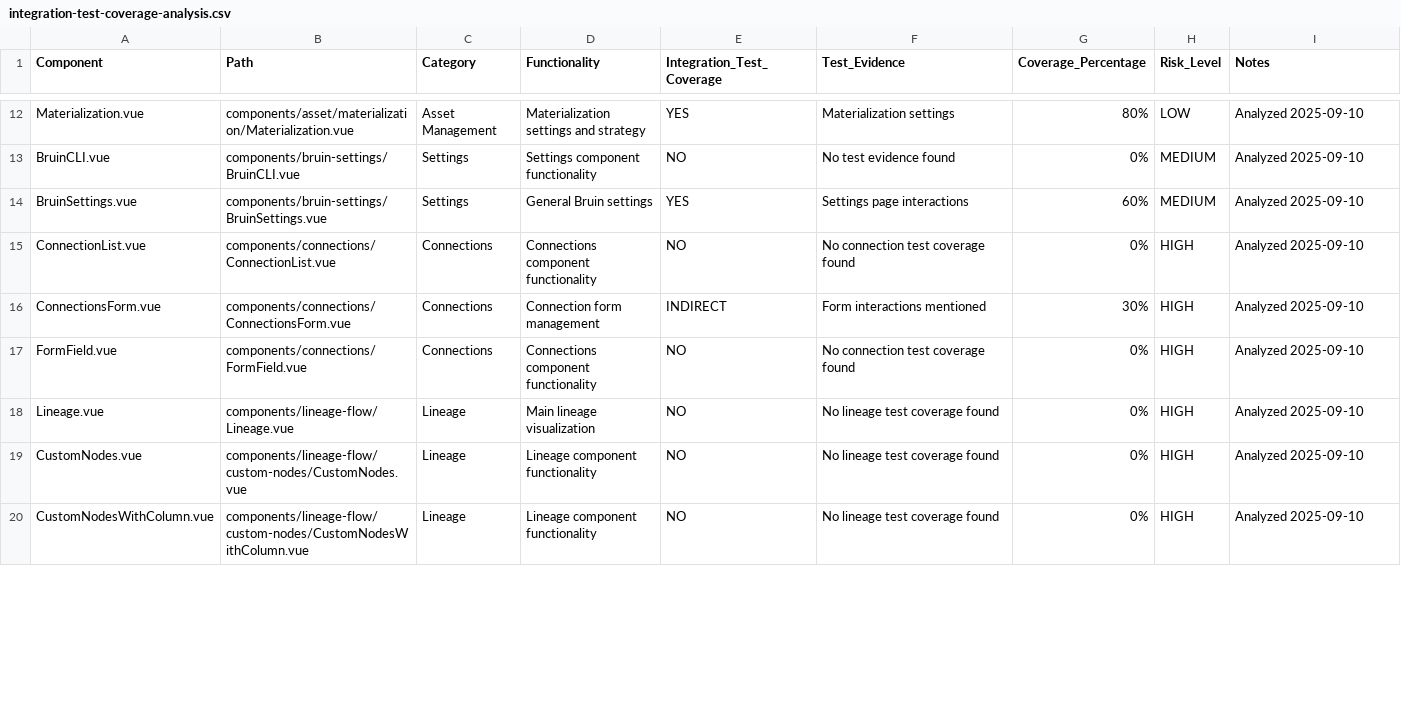
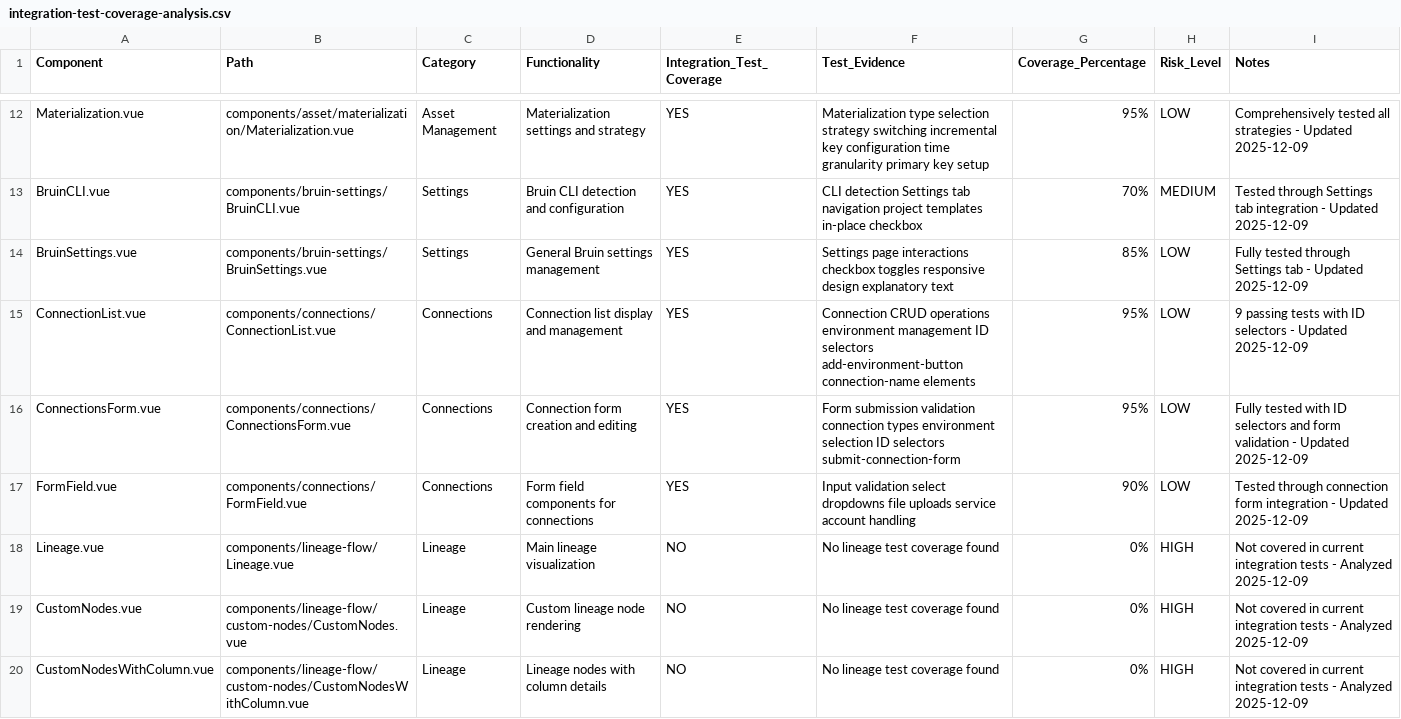
Before and after one commit to bruin-data/bruin-vscode, a CSV file: integration-test-coverage-analysis.csv, drawn as a sheet; only a part is shown, gaps mark what is left out; the diff covers the shown part only; the diff names each change by its address in the sheet, - before the commit and + after, or states it on an @@ line.

```diff
--- a/integration-test-coverage-analysis.csv
+++ b/integration-test-coverage-analysis.csv
-F12 (Test_Evidence): Materialization settings
+F12 (Test_Evidence): Materialization type selection strategy switching incremental key configuration time granularity primary key setup
-G12 (Coverage_Percentage): 80%
+G12 (Coverage_Percentage): 95%
-I12 (Notes): Analyzed 2025-09-10
+I12 (Notes): Comprehensively tested all strategies - Updated 2025-12-09
-D13 (Functionality): Settings component functionality
+D13 (Functionality): Bruin CLI detection and configuration
-E13 (Integration_Test_Coverage): NO
+E13 (Integration_Test_Coverage): YES
-F13 (Test_Evidence): No test evidence found
+F13 (Test_Evidence): CLI detection Settings tab navigation project templates in-place checkbox
-G13 (Coverage_Percentage): 0%
+G13 (Coverage_Percentage): 70%
-I13 (Notes): Analyzed 2025-09-10
+I13 (Notes): Tested through Settings tab integration - Updated 2025-12-09
-D14 (Functionality): General Bruin settings
+D14 (Functionality): General Bruin settings management
-F14 (Test_Evidence): …page interactions
+F14 (Test_Evidence): …page interactions checkbox toggles responsive design explanatory text
-G14 (Coverage_Percentage): 60%
+G14 (Coverage_Percentage): 85%
-H14 (Risk_Level): MEDIUM
+H14 (Risk_Level): LOW
-I14 (Notes): Analyzed 2025-09-10
+I14 (Notes): Fully tested through Settings tab - Updated 2025-12-09
-D15 (Functionality): Connections component functionality
+D15 (Functionality): Connection list display and management
-E15 (Integration_Test_Coverage): NO
+E15 (Integration_Test_Coverage): YES
-F15 (Test_Evidence): No connection test coverage found
+F15 (Test_Evidence): Connection CRUD operations environment management ID selectors add-environment-button connection-name elements
-G15 (Coverage_Percentage): 0%
+G15 (Coverage_Percentage): 95%
-H15:H17 (Risk_Level): HIGH
+H15:H17 (Risk_Level): LOW
-I15 (Notes): Analyzed 2025-09-10
+I15 (Notes): 9 passing tests with ID selectors - Updated 2025-12-09
-D16 (Functionality): Connection form management
+D16 (Functionality): Connection form creation and editing
-E16 (Integration_Test_Coverage): INDIRECT
+E16 (Integration_Test_Coverage): YES
-F16 (Test_Evidence): Form interactions mentioned
+F16 (Test_Evidence): Form submission validation connection types environment selection ID selectors submit-connection-form
-G16 (Coverage_Percentage): 30%
+G16 (Coverage_Percentage): 95%
-I16 (Notes): Analyzed 2025-09-10
+I16 (Notes): Fully tested with ID selectors and form validation - Updated 2025-12-09
-D17 (Functionality): Connections component functionality
+D17 (Functionality): Form field components for connections
-E17 (Integration_Test_Coverage): NO
+E17 (Integration_Test_Coverage): YES
-F17 (Test_Evidence): No connection test coverage found
+F17 (Test_Evidence): Input validation select dropdowns file uploads service account handling
-G17 (Coverage_Percentage): 0%
+G17 (Coverage_Percentage): 90%
-I17 (Notes): Analyzed 2025-09-10
+I17 (Notes): Tested through connection form integration - Updated 2025-12-09
-I18:I20 (Notes): Analyzed 2025-09-10
+I18:I20 (Notes): Not covered in current integration tests - Analyzed 2025-12-09
-D19 (Functionality): Lineage component functionality
+D19 (Functionality): Custom lineage node rendering
-D20 (Functionality): Lineage component functionality
+D20 (Functionality): Lineage nodes with column details
```
Also changed, not shown: 104 edited cells elsewhere in this file.
